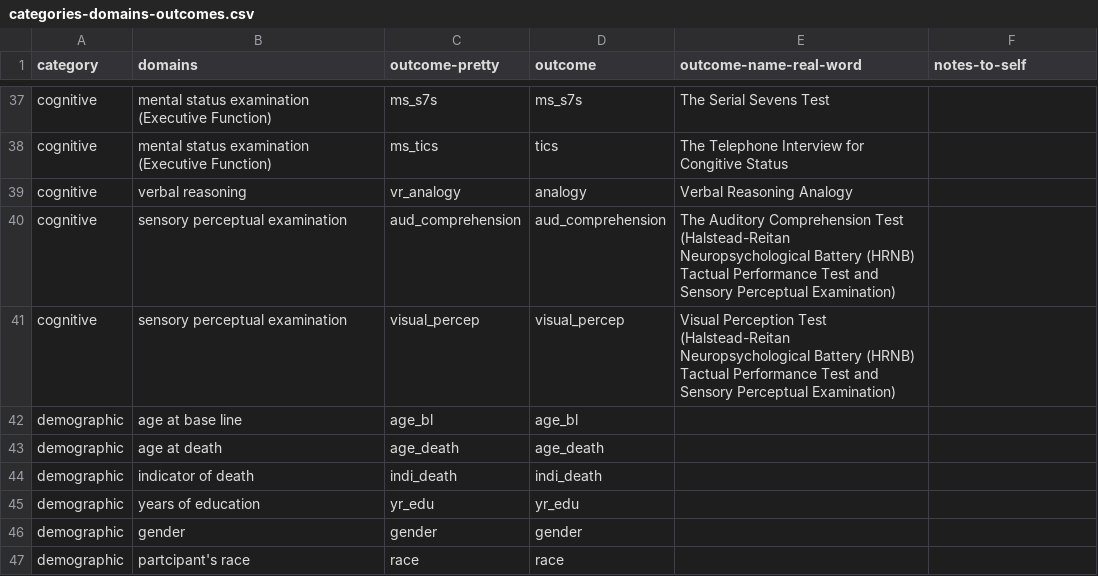
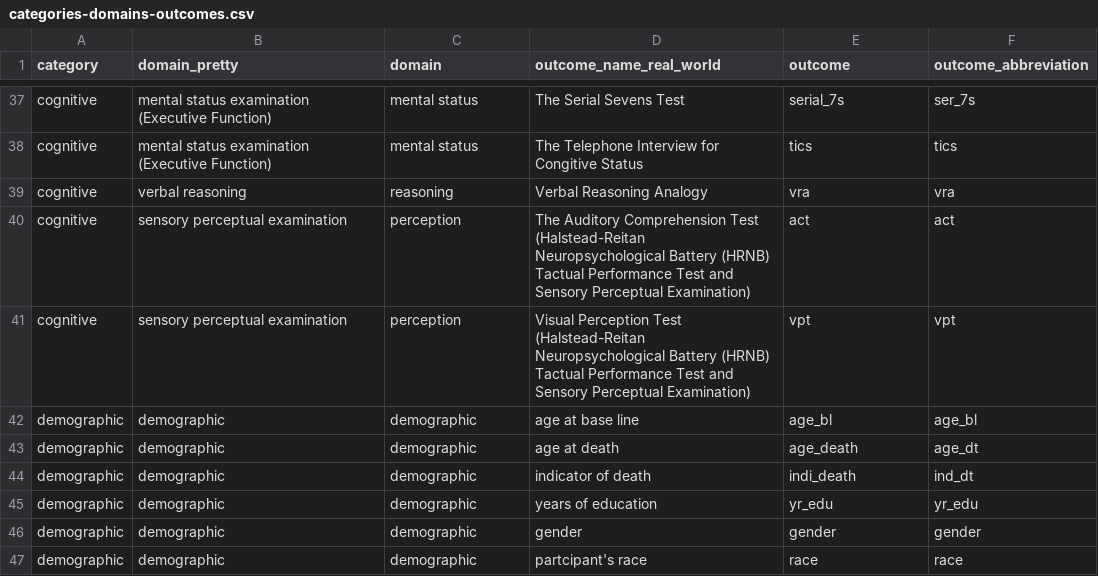
Before and after one commit to IALSA/ialsa-2015-portland-stencil, a CSV file: redcap/data-dictionaries/variable-survey-radcap/categories-domains-outcomes.csv, drawn as a sheet; only a part is shown, gaps mark what is left out; removed rows and columns are numbered as before the commit, all else as after; the diff covers the shown part only; the diff names each change by its address in the sheet, - before the commit and + after, or states it on an @@ line.

```diff
--- a/redcap/data-dictionaries/variable-survey-radcap/categories-domains-outcomes.csv
+++ b/redcap/data-dictionaries/variable-survey-radcap/categories-domains-outcomes.csv
+column D (outcome_name_real_world), rows 37-47: The Serial Sevens Test | The Telephone Interview for Congitive Status | Verbal Reasoning Analogy | The Auditory Comprehension Test (Halstead-Reitan Neuropsychological Battery (HRNB) Tactual Performance Test and Sensory Perceptual Examination) | Visual Perception Test (Halstead-Reitan Neuropsychological Battery (HRNB) Tactual Performance Test and Sensory Perceptual Examination) | age at base line | age at death | indicator of death | years of education | gender | partcipant's race
-column E (outcome-name-real-word), rows 37-41: The Serial Sevens Test | The Telephone Interview for Congitive Status | Verbal Reasoning Analogy | The Auditory Comprehension Test (Halstead-Reitan Neuropsychological Battery (HRNB) Tactual Performance Test and Sensory Perceptual Examination) | Visual Perception Test (Halstead-Reitan Neuropsychological Battery (HRNB) Tactual Performance Test and Sensory Perceptual Examination)
-B1: domains
+B1: domain_pretty
-C1: outcome-pretty
+C1: domain
-F1: notes-to-self
+F1: outcome_abbreviation
-C37 (domain): ms_s7s
+C37 (domain): mental status
-E37 (outcome): ms_s7s
+E37 (outcome): serial_7s
-F37 (outcome_abbreviation): (empty)
+F37 (outcome_abbreviation): ser_7s
-C38 (domain): ms_tics
+C38 (domain): mental status
-F38 (outcome_abbreviation): (empty)
+F38 (outcome_abbreviation): tics
-C39 (domain): vr_analogy
+C39 (domain): reasoning
-E39 (outcome): analogy
+E39 (outcome): vra
-F39 (outcome_abbreviation): (empty)
+F39 (outcome_abbreviation): vra
-C40 (domain): aud_comprehension
+C40 (domain): perception
-E40 (outcome): aud_comprehension
+E40 (outcome): act
-F40 (outcome_abbreviation): (empty)
+F40 (outcome_abbreviation): act
-C41 (domain): visual_percep
+C41 (domain): perception
-E41 (outcome): visual_percep
+E41 (outcome): vpt
-F41 (outcome_abbreviation): (empty)
+F41 (outcome_abbreviation): vpt
-B42 (domain_pretty): age at base line
+B42 (domain_pretty): demographic
-C42 (domain): age_bl
+C42 (domain): demographic
-F42 (outcome_abbreviation): (empty)
+F42 (outcome_abbreviation): age_bl
-B43 (domain_pretty): age at death
+B43 (domain_pretty): demographic
-C43 (domain): age_death
+C43 (domain): demographic
-F43 (outcome_abbreviation): (empty)
+F43 (outcome_abbreviation): age_dt
-B44 (domain_pretty): indicator of death
+B44 (domain_pretty): demographic
-C44 (domain): indi_death
+C44 (domain): demographic
-F44 (outcome_abbreviation): (empty)
+F44 (outcome_abbreviation): ind_dt
-B45 (domain_pretty): years of education
+B45 (domain_pretty): demographic
-C45 (domain): yr_edu
+C45 (domain): demographic
-F45 (outcome_abbreviation): (empty)
+F45 (outcome_abbreviation): yr_edu
-B46 (domain_pretty): gender
+B46 (domain_pretty): demographic
-C46 (domain): gender
+C46 (domain): demographic
-F46 (outcome_abbreviation): (empty)
+F46 (outcome_abbreviation): gender
-B47 (domain_pretty): partcipant's race
+B47 (domain_pretty): demographic
-C47 (domain): race
+C47 (domain): demographic
-F47 (outcome_abbreviation): (empty)
+F47 (outcome_abbreviation): race
```
Also changed, not shown: 94 edited cells elsewhere in this file.
